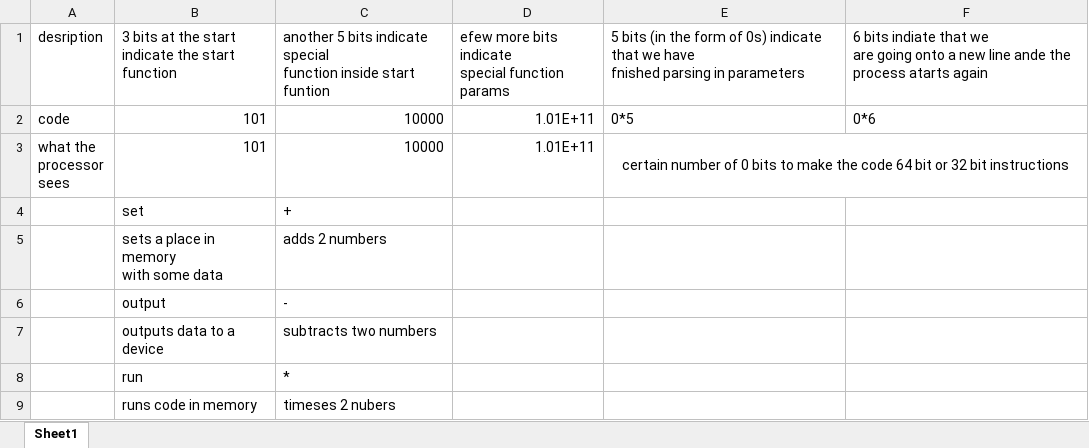
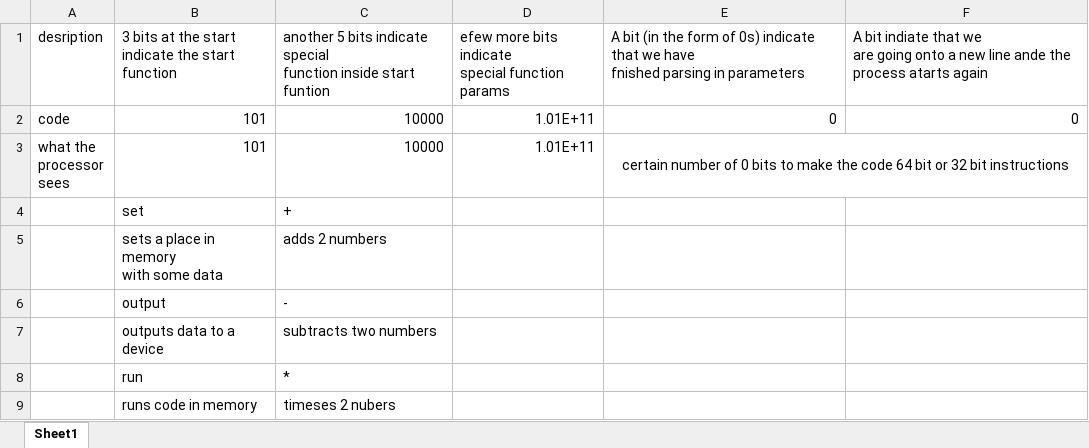
Before and after one commit to godalming123/how-coding-should-work, an Excel workbook: instruction format.xlsx, sheet Sheet1, drawn as a sheet; only a part is shown; values as stored, in another font and other column widths than the file's, no borders; the diff names each change by its address in the sheet, - before the commit and + after, or states it on an @@ line.

```diff
--- a/instruction format.xlsx (sheet Sheet1)
+++ b/instruction format.xlsx (sheet Sheet1)
-E1: 5 bits (in the…
+E1: A bit (in the…
-F1: 6 bits indiate that…
+F1: A bit indiate that…
-E2: 0*5
+E2: 0
-F2: 0*6
+F2: 0
```
Also changed, not shown: 1 other file.
